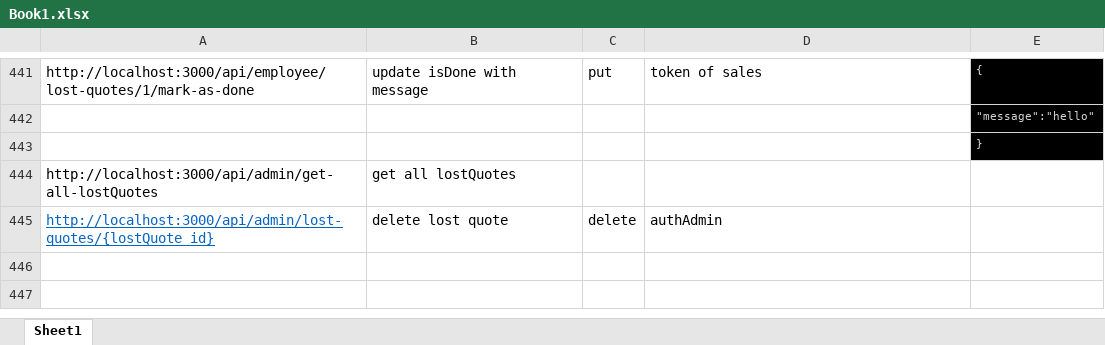
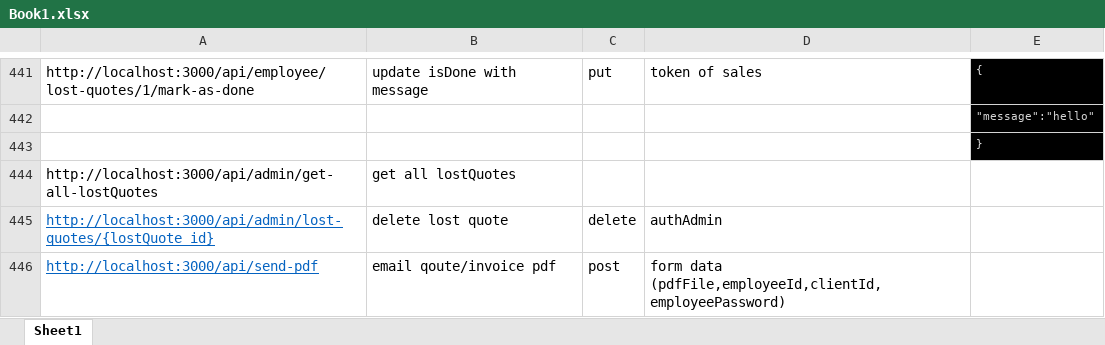
Before and after one commit to sharjeel0288/CRM-BACKEND, an Excel workbook: Book1.xlsx, sheet Sheet1, drawn as a sheet; only a part is shown, gaps mark what is left out; values as stored, in another font and other column widths than the file's, no borders; the diff names each change by its address in the sheet, - before the commit and + after, or states it on an @@ line.

Commit message:
email mail api

```diff
--- a/Book1.xlsx (sheet Sheet1)
+++ b/Book1.xlsx (sheet Sheet1)
+row 446: http://localhost:3000/api/send-pdf | email qoute/invoice pdf | post | form data (pdfFile,employeeId,clientId,employeePassword)
```
Also changed, not shown: 7 other files.
